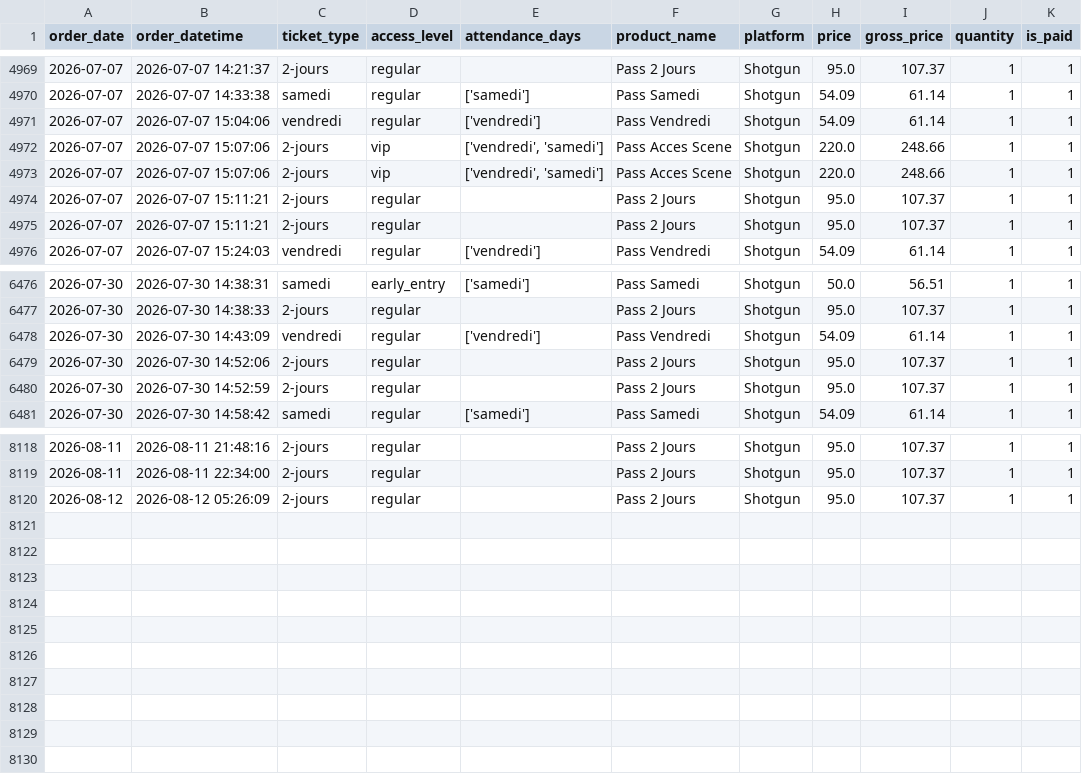
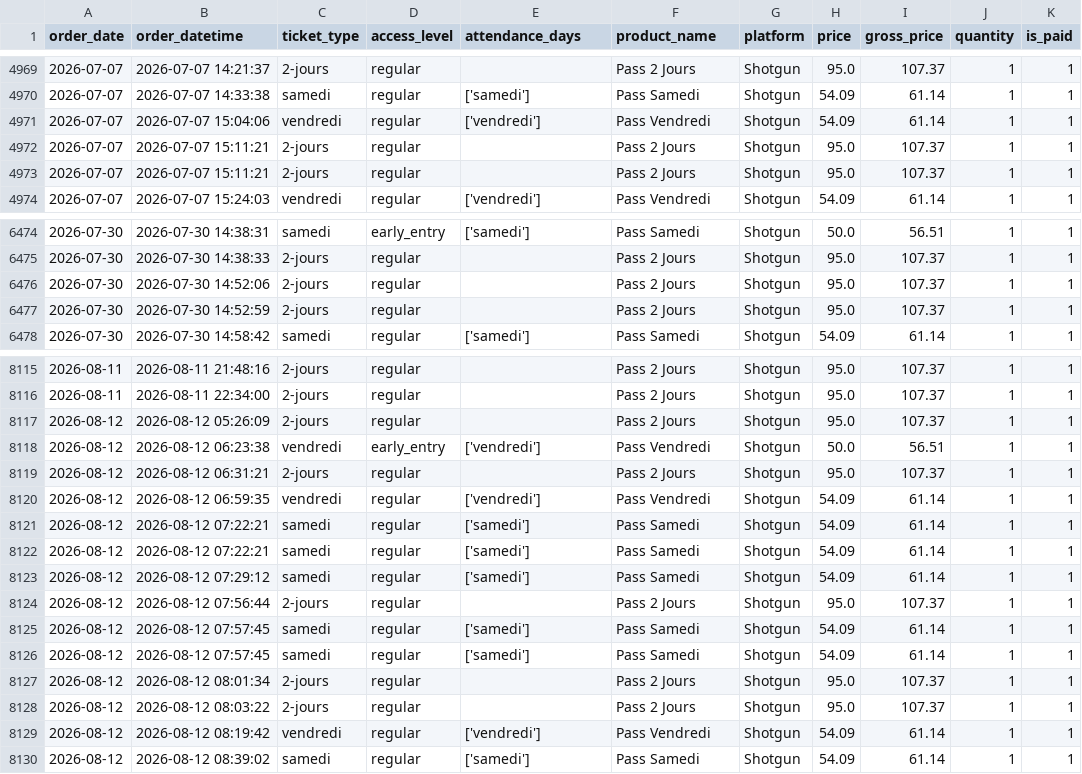
Before and after one commit to studio-ai2k/ticketing_api, a CSV file: data/bordeaux_oct_2026_merged.csv, drawn as a sheet; only a part is shown, gaps mark what is left out; removed rows and columns are numbered as before the commit, all else as after; the diff names each change by its address in the sheet, - before the commit and + after, or states it on an @@ line.

```diff
--- a/data/bordeaux_oct_2026_merged.csv
+++ b/data/bordeaux_oct_2026_merged.csv
-row 4972: 2026-07-07 | 2026-07-07 15:07:06 | 2-jours | vip | ['vendredi', 'samedi'] | Pass Acces Scene | Shotgun | 220.0 | 248.66 | 1 | 1
-row 4973: 2026-07-07 | 2026-07-07 15:07:06 | 2-jours | vip | ['vendredi', 'samedi'] | Pass Acces Scene | Shotgun | 220.0 | 248.66 | 1 | 1
-row 6478: 2026-07-30 | 2026-07-30 14:43:09 | vendredi | regular | ['vendredi'] | Pass Vendredi | Shotgun | 54.09 | 61.14 | 1 | 1
+row 8118: 2026-08-12 | 2026-08-12 06:23:38 | vendredi | early_entry | ['vendredi'] | Pass Vendredi | Shotgun | 50.0 | 56.51 | 1 | 1
+row 8119: 2026-08-12 | 2026-08-12 06:31:21 | 2-jours | regular |  | Pass 2 Jours | Shotgun | 95.0 | 107.37 | 1 | 1
+row 8120: 2026-08-12 | 2026-08-12 06:59:35 | vendredi | regular | ['vendredi'] | Pass Vendredi | Shotgun | 54.09 | 61.14 | 1 | 1
+row 8121: 2026-08-12 | 2026-08-12 07:22:21 | samedi | regular | ['samedi'] | Pass Samedi | Shotgun | 54.09 | 61.14 | 1 | 1
+row 8122: 2026-08-12 | 2026-08-12 07:22:21 | samedi | regular | ['samedi'] | Pass Samedi | Shotgun | 54.09 | 61.14 | 1 | 1
+row 8123: 2026-08-12 | 2026-08-12 07:29:12 | samedi | regular | ['samedi'] | Pass Samedi | Shotgun | 54.09 | 61.14 | 1 | 1
+row 8124: 2026-08-12 | 2026-08-12 07:56:44 | 2-jours | regular |  | Pass 2 Jours | Shotgun | 95.0 | 107.37 | 1 | 1
+row 8125: 2026-08-12 | 2026-08-12 07:57:45 | samedi | regular | ['samedi'] | Pass Samedi | Shotgun | 54.09 | 61.14 | 1 | 1
+row 8126: 2026-08-12 | 2026-08-12 07:57:45 | samedi | regular | ['samedi'] | Pass Samedi | Shotgun | 54.09 | 61.14 | 1 | 1
+row 8127: 2026-08-12 | 2026-08-12 08:01:34 | 2-jours | regular |  | Pass 2 Jours | Shotgun | 95.0 | 107.37 | 1 | 1
+row 8128: 2026-08-12 | 2026-08-12 08:03:22 | 2-jours | regular |  | Pass 2 Jours | Shotgun | 95.0 | 107.37 | 1 | 1
+row 8129: 2026-08-12 | 2026-08-12 08:19:42 | vendredi | regular | ['vendredi'] | Pass Vendredi | Shotgun | 54.09 | 61.14 | 1 | 1
+row 8130: 2026-08-12 | 2026-08-12 08:39:02 | samedi | regular | ['samedi'] | Pass Samedi | Shotgun | 54.09 | 61.14 | 1 | 1
```
Also changed, not shown: data/epk_2026_merged.csv, data/geneve_2026_merged.csv, 13 other files.
